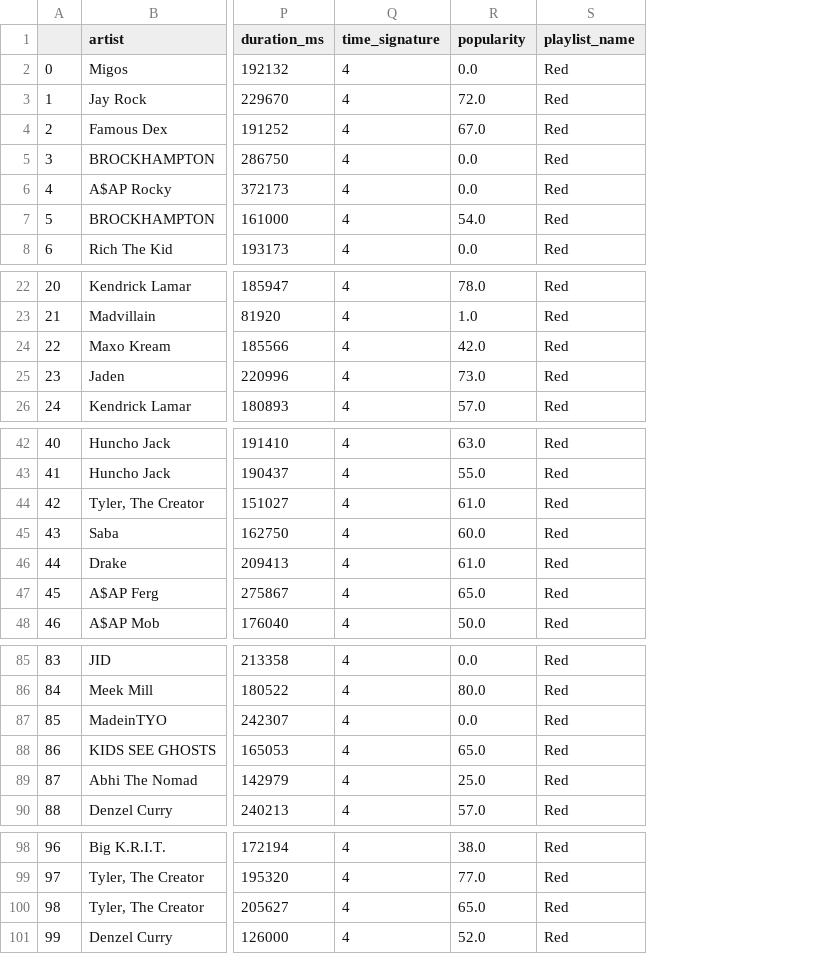
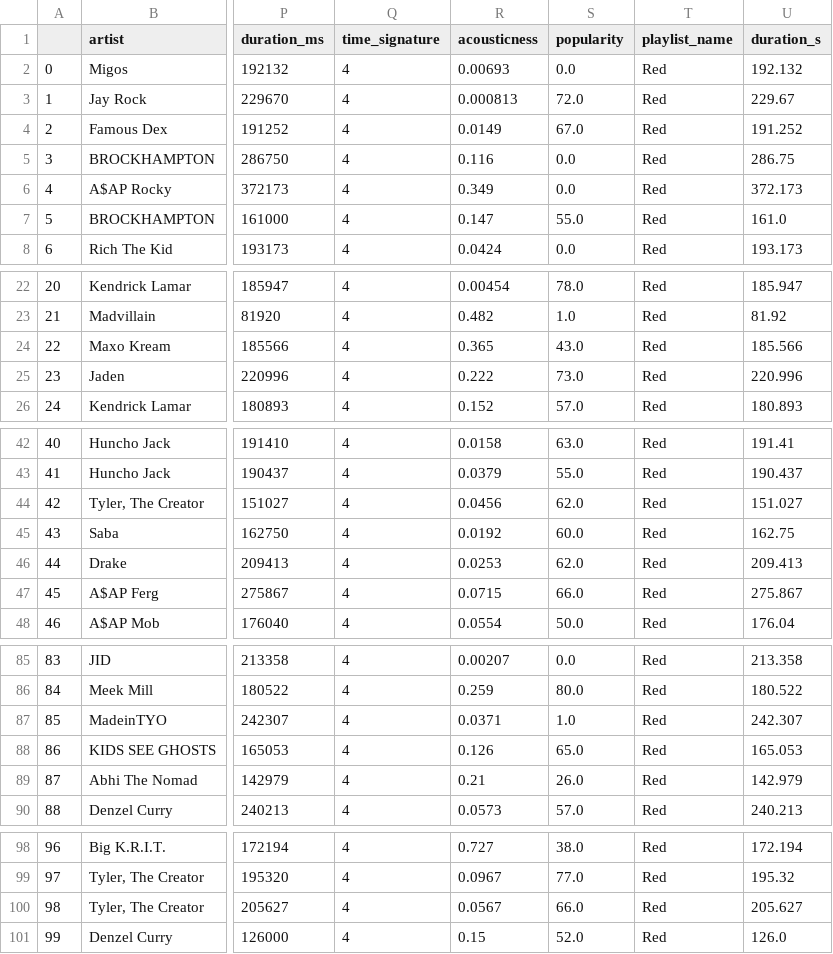
Before and after one commit to JashanChopra/SpotifyDataFinal, a CSV file: data/playlist_red.csv, drawn as a sheet; only a part is shown, gaps mark what is left out; addresses are those after the commit; the diff names each change by its address in the sheet, - before the commit and + after, or states it on an @@ line.

```diff
--- a/data/playlist_red.csv
+++ b/data/playlist_red.csv
+column R (acousticness), rows 2-8: 0.00693 | 0.000813 | 0.0149 | 0.116 | 0.349 | 0.147 | 0.0424; rows 22-26: 0.00454 | 0.482 | 0.365 | 0.222 | 0.152; rows 42-48: 0.0158 | 0.0379 | 0.0456 | 0.0192 | 0.0253 | 0.0715 | 0.0554; rows 85-90: 0.00207 | 0.259 | 0.0371 | 0.126 | 0.21 | 0.0573; rows 98-101: 0.727 | 0.0967 | 0.0567 | 0.15
+column U (duration_s), rows 2-8: 192.132 | 229.67 | 191.252 | 286.75 | 372.173 | 161.0 | 193.173; rows 22-26: 185.947 | 81.92 | 185.566 | 220.996 | 180.893; rows 42-48: 191.41 | 190.437 | 151.027 | 162.75 | 209.413 | 275.867 | 176.04; rows 85-90: 213.358 | 180.522 | 242.307 | 165.053 | 142.979 | 240.213; rows 98-101: 172.194 | 195.32 | 205.627 | 126.0
-S7 (popularity): 54.0
+S7 (popularity): 55.0
-S24 (popularity): 42.0
+S24 (popularity): 43.0
-S44 (popularity): 61.0
+S44 (popularity): 62.0
-S46 (popularity): 61.0
+S46 (popularity): 62.0
-S47 (popularity): 65.0
+S47 (popularity): 66.0
-S87 (popularity): 0.0
+S87 (popularity): 1.0
-S89 (popularity): 25.0
+S89 (popularity): 26.0
-S100 (popularity): 65.0
+S100 (popularity): 66.0
```
Also changed, not shown: data/playlist_black.csv, data/playlist_dark.csv, 36 other files.
